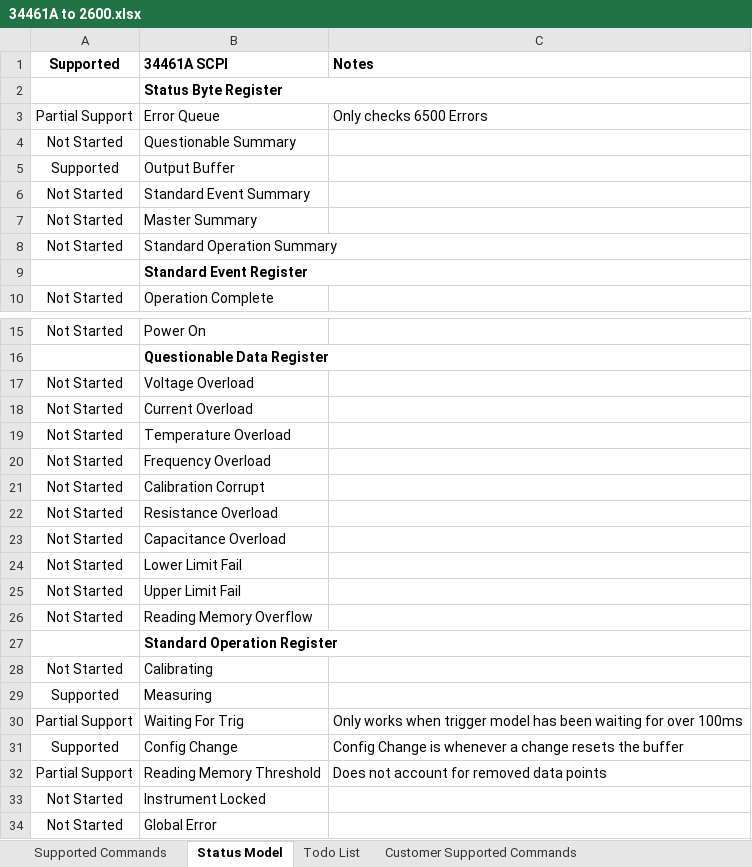
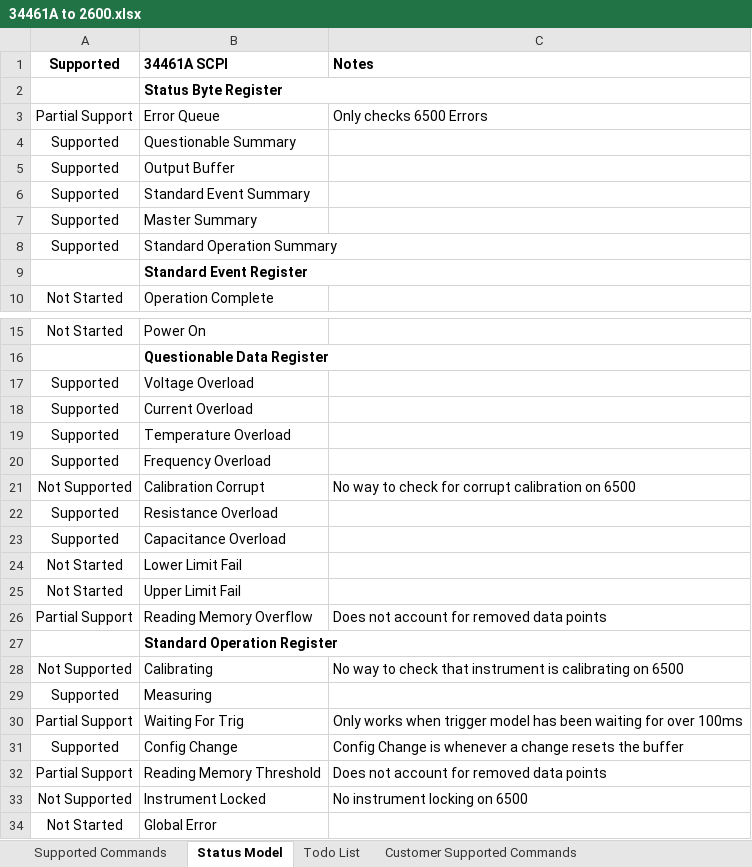
Before and after one commit to Obind30/34461A-Emulator, an Excel workbook: 34461A to 2600.xlsx, sheet Status Model, drawn as a sheet; only a part is shown, gaps mark what is left out; values as stored, in another font and other column widths than the file's, no borders; conditional formats not drawn; the diff names each change by its address in the sheet, - before the commit and + after, or states it on an @@ line.

```diff
--- a/34461A to 2600.xlsx (sheet Status Model)
+++ b/34461A to 2600.xlsx (sheet Status Model)
-A4: Not Started
+A4: Supported
-A6:A8: Not Started
+A6:A8: Supported
-A17:A20: Not Started
+A17:A20: Supported
-A21: Not Started
+A21: Not Supported
-C21: (empty)
+C21: No way to check for corrupt calibration on 6500
-A22:A23: Not Started
+A22:A23: Supported
-A26: Not Started
+A26: Partial Support
-C26: (empty)
+C26: Does not account for removed data points
-A28: Not Started
+A28: Not Supported
-C28: (empty)
+C28: No way to check that instrument is calibrating on 6500
-A33: Not Started
+A33: Not Supported
-C33: (empty)
+C33: No instrument locking on 6500
```
Also changed, not shown: sheet Supported Commands, charts or pictures.
